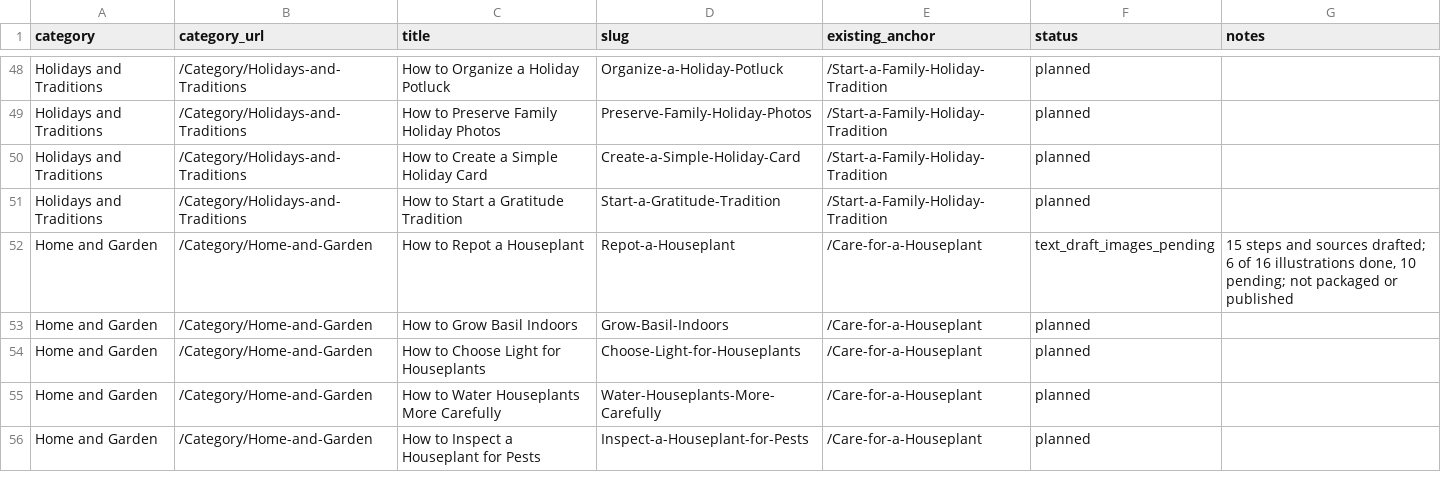
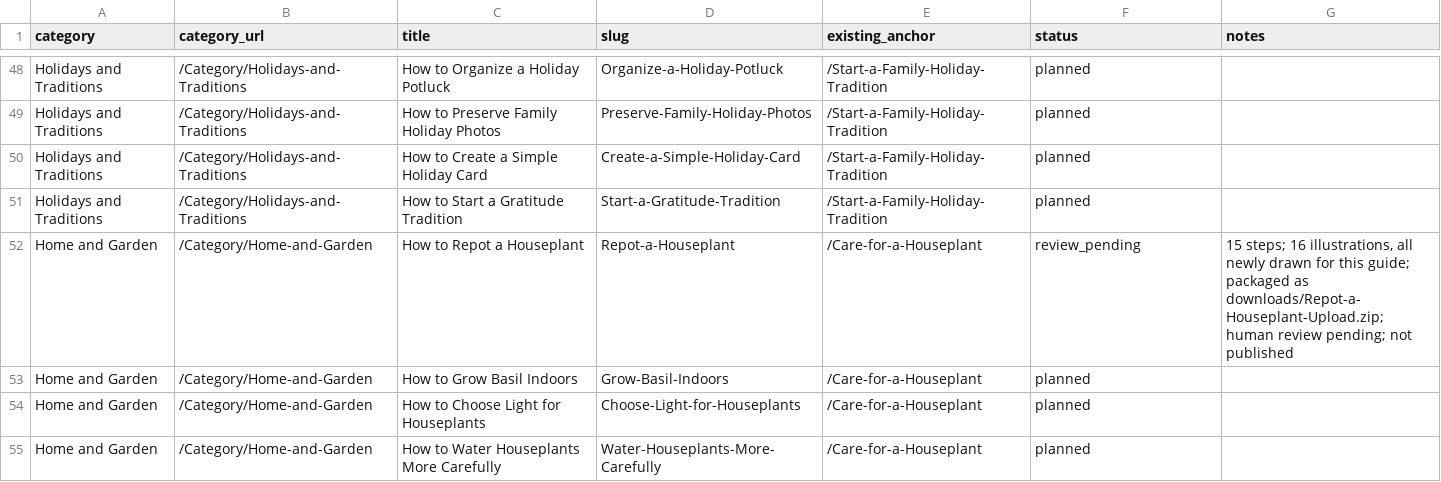
Before and after one commit to lichongyang130/52runoob, a CSV file: content/expanded-plan.csv, drawn as a sheet; only a part is shown, gaps mark what is left out; the shorter side is filled out with more unchanged rows.

Commit message:
Finish the repotting guide: all 16 illustrations and a static package
- Generated the ten remaining illustrations for How to Repot a Houseplant,
  so the guide now has a cover plus one unique image per step, all drawn
  for this article (nothing reused from other guides).
- Removed an invented label with fake lettering from 12-depth and cropped
  dead space out of 07-moisture; re-exported the heavier files below the
  200 KB budget. Documented both edits in the images README.
- Corrected four alt descriptions that no longer matched the finished art
  (01-signs, 03-timing, 04-workspace, 09-inspect).
- Checker reports 0 error / 0 warning; packaged as
  downloads/Repot-a-Houseplant-Upload.zip (19 entries, 16 images).
- package_article: the Chinese README now names the article's own category
  instead of hard-coding a sports-health review sentence, and repeats the
  recorded review note. Rebuilt the 5K package with the same fix.
- Tests: the partial-draft guard now covers only the two unfinished drafts,
  plus new coverage that the repotting guide is complete, uses original
  art, keeps every 1600px file under budget and ships a correct README.
  82 tests pass.

Co-authored-by: arena-agent <297053741+arena-agent@users.noreply.github.com>

```diff
--- a/content/expanded-plan.csv
+++ b/content/expanded-plan.csv
@@ -51,3 +51,3 @@ Holidays and Traditions,/Category/Holidays-and-Traditions,How to Create a Simple
 Holidays and Traditions,/Category/Holidays-and-Traditions,How to Start a Gratitude Tradition,Start-a-Gratitude-Tradition,/Start-a-Family-Holiday-Tradition,planned,
-Home and Garden,/Category/Home-and-Garden,How to Repot a Houseplant,Repot-a-Houseplant,/Care-for-a-Houseplant,text_draft_images_pending,"15 steps and sources drafted; 6 of 16 illustrations done, 10 pending; not packaged or published"
+Home and Garden,/Category/Home-and-Garden,How to Repot a Houseplant,Repot-a-Houseplant,/Care-for-a-Houseplant,review_pending,"15 steps; 16 illustrations, all newly drawn for this guide; packaged as downloads/Repot-a-Houseplant-Upload.zip; human review pending; not published"
 Home and Garden,/Category/Home-and-Garden,How to Grow Basil Indoors,Grow-Basil-Indoors,/Care-for-a-Houseplant,planned,
```
Also changed, not shown: 34 other files.
